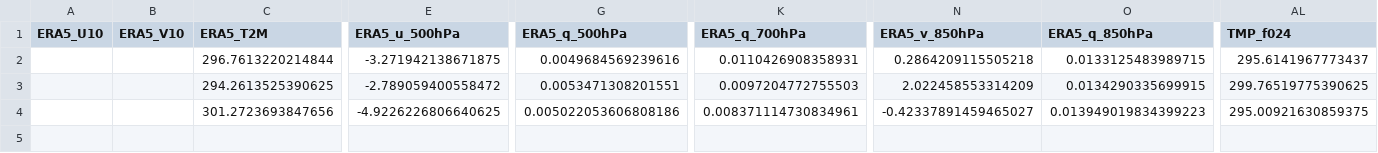
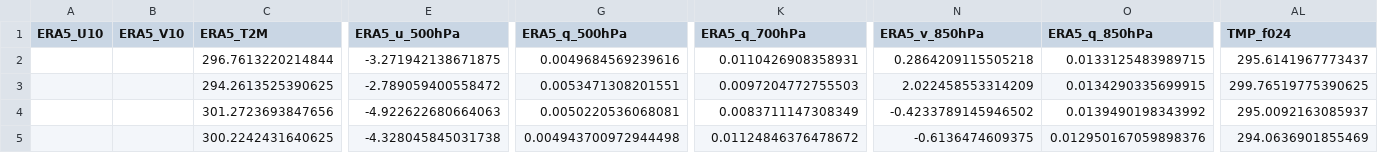
Before and after one commit to Aprameya05/CSIR-Thunderstorm-Bengaluru, a CSV file: data/gfs_realtime_43295.csv, drawn as a sheet; only a part is shown, gaps mark what is left out; rows hold the shown columns only; the diff names each change by its address in the sheet, - before the commit and + after, or states it on an @@ line.

```diff
--- a/data/gfs_realtime_43295.csv
+++ b/data/gfs_realtime_43295.csv
-E4 (ERA5_u_500hPa): -4.9226226806640625
+E4 (ERA5_u_500hPa): -4.922622680664063
-G4 (ERA5_q_500hPa): 0.005022053606808186
+G4 (ERA5_q_500hPa): 0.0050220536068081
-K4 (ERA5_q_700hPa): 0.008371114730834961
+K4 (ERA5_q_700hPa): 0.0083711147308349
-N4 (ERA5_v_850hPa): -0.42337891459465027
+N4 (ERA5_v_850hPa): -0.4233789145946502
-O4 (ERA5_q_850hPa): 0.013949019834399223
+O4 (ERA5_q_850hPa): 0.0139490198343992
-AL4 (TMP_f024): 295.00921630859375
+AL4 (TMP_f024): 295.0092163085937
+row 5:  |  | 300.2242431640625 | -4.328045845031738 | 0.004943700972944498 | 0.01124846376478672 | -0.6136474609375 | 0.012950167059898376 | 294.0636901855469
```
Also changed, not shown: data/forecast_log.csv, data/upperair_realtime_43295.csv, 8 other files.
